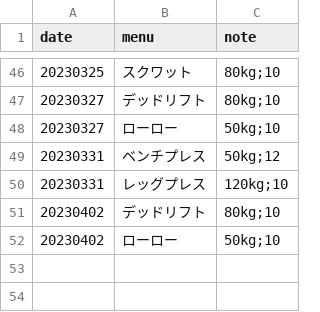
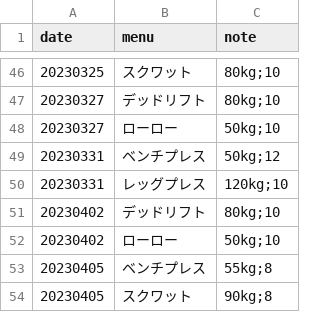
Before and after one commit to tea7010/MyLearning, a CSV file: daily_exercise/log.csv, drawn as a sheet; only a part is shown, gaps mark what is left out.

```diff
--- a/daily_exercise/log.csv
+++ b/daily_exercise/log.csv
@@ -52 +52,3 @@ date,menu,note
 20230402,ローロー,50kg;10
+20230405,ベンチプレス,55kg;8
+20230405,スクワット,90kg;8
```
Also changed, not shown: 1 other file.
